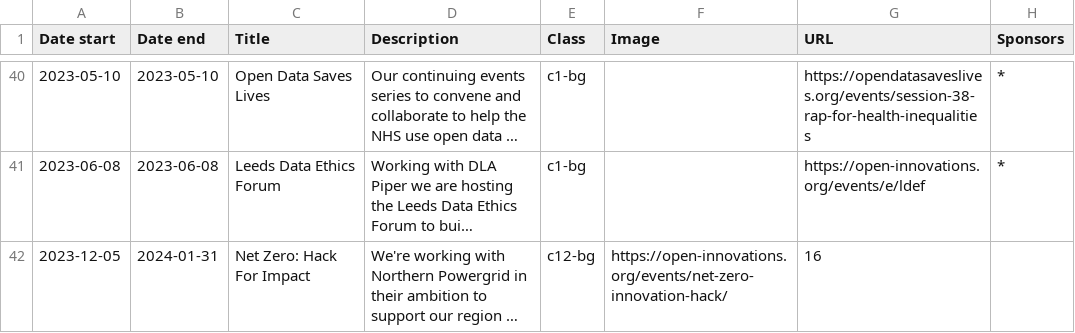
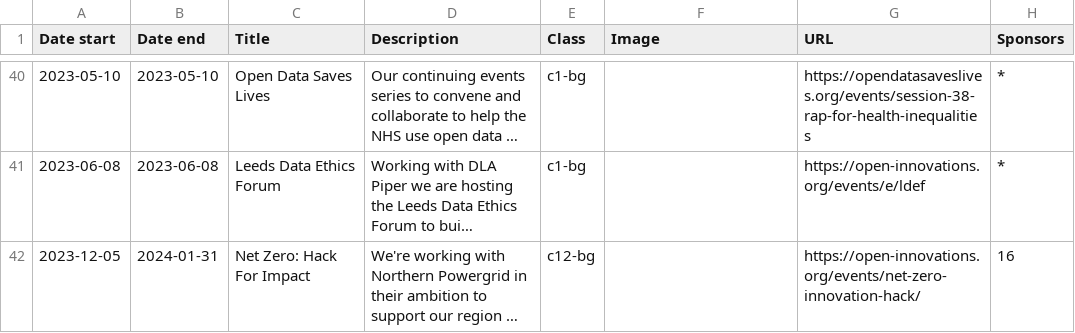
Before and after one commit to open-innovations/dashboard, a CSV file: data/innovation.csv, drawn as a sheet; only a part is shown, gaps mark what is left out; long unchanged cells end in …; the diff names each change by its address in the sheet, - before the commit and + after, or states it on an @@ line.

Commit message:
Fix broken row

```diff
--- a/data/innovation.csv
+++ b/data/innovation.csv
-F42 (Image): https://open-innovations.org/events/net-zero-innovation-hack/
+F42 (Image): (empty)
-G42 (URL): 16
+G42 (URL): https://open-innovations.org/events/net-zero-innovation-hack/
-H42 (Sponsors): (empty)
+H42 (Sponsors): 16
```
